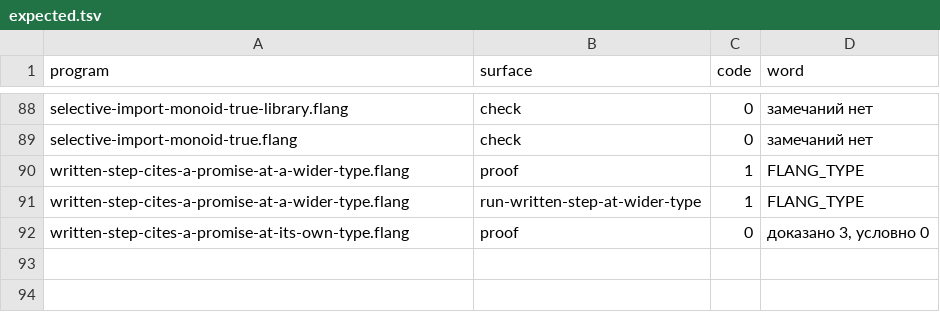
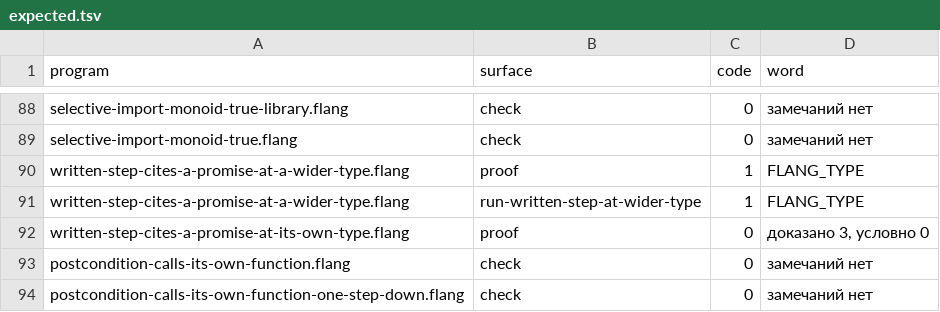
Before and after one commit to digitable-lol/flang, a TSV file: flang/proof/probes/typing-holes/expected.tsv, drawn as a sheet; only a part is shown, gaps mark what is left out.

```diff
--- a/flang/proof/probes/typing-holes/expected.tsv
+++ b/flang/proof/probes/typing-holes/expected.tsv
@@ -92 +92,3 @@ written-step-cites-a-promise-at-a-wider-type.flang	run-written-step-at-wider-typ
 written-step-cites-a-promise-at-its-own-type.flang	proof	0	доказано 3, условно 0
+postcondition-calls-its-own-function.flang	check	0	замечаний нет
+postcondition-calls-its-own-function-one-step-down.flang	check	0	замечаний нет
```
Also changed, not shown: flang/proof/tables/typing-holes.tsv, 4 other files.
